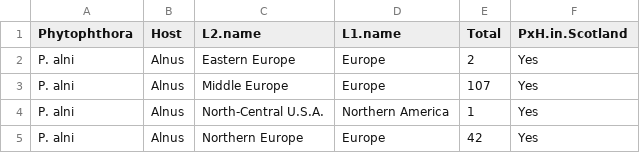
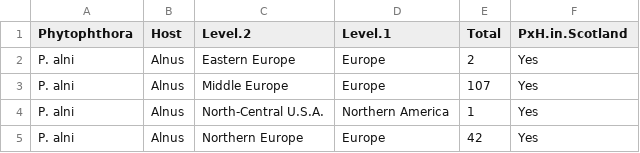
Before and after one commit to Kattur/PH_project_test_new, a CSV file: data/locat_glob_genus_level_2.csv, drawn as a sheet; only a part is shown.

```diff
--- a/data/locat_glob_genus_level_2.csv
+++ b/data/locat_glob_genus_level_2.csv
@@ -1,2 +1,2 @@
-"Phytophthora","Host","L2.name","L1.name","Total","PxH.in.Scotland"
+"Phytophthora","Host","Level.2","Level.1","Total","PxH.in.Scotland"
 "P. alni","Alnus","Eastern Europe","Europe",2,"Yes"
```
Also changed, not shown: data/host_loc_gen_level2.csv, data/host_loc_sp_level2.csv, 17 other files.
